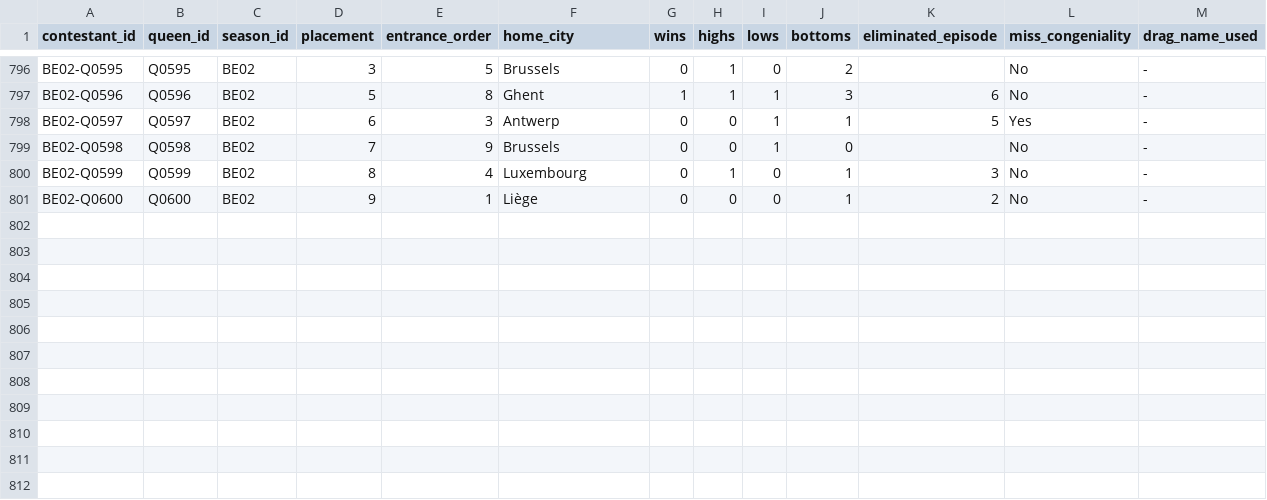
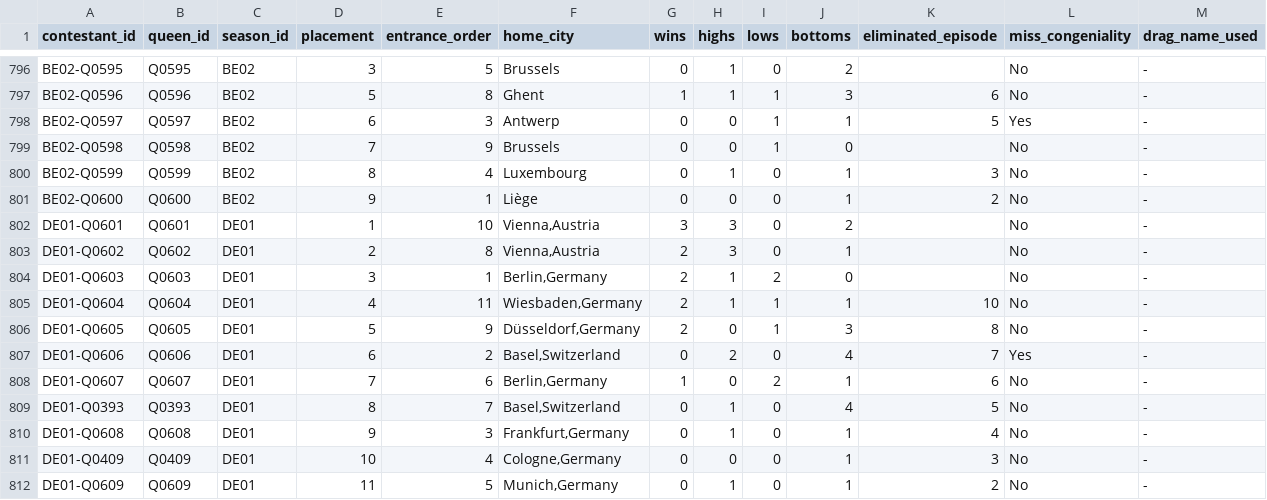
Before and after one commit to anotterbryan/werkroom, a CSV file: data/contestants.csv, drawn as a sheet; only a part is shown, gaps mark what is left out; rows hold the shown columns only; the diff names each change by its address in the sheet, - before the commit and + after, or states it on an @@ line.

```diff
--- a/data/contestants.csv
+++ b/data/contestants.csv
+row 802: DE01-Q0601 | Q0601 | DE01 | 1 | 10 | Vienna,Austria | 3 | 3 | 0 | 2 |  | No | -
+row 803: DE01-Q0602 | Q0602 | DE01 | 2 | 8 | Vienna,Austria | 2 | 3 | 0 | 1 |  | No | -
+row 804: DE01-Q0603 | Q0603 | DE01 | 3 | 1 | Berlin,Germany | 2 | 1 | 2 | 0 |  | No | -
+row 805: DE01-Q0604 | Q0604 | DE01 | 4 | 11 | Wiesbaden,Germany | 2 | 1 | 1 | 1 | 10 | No | -
+row 806: DE01-Q0605 | Q0605 | DE01 | 5 | 9 | Düsseldorf,Germany | 2 | 0 | 1 | 3 | 8 | No | -
+row 807: DE01-Q0606 | Q0606 | DE01 | 6 | 2 | Basel,Switzerland | 0 | 2 | 0 | 4 | 7 | Yes | -
+row 808: DE01-Q0607 | Q0607 | DE01 | 7 | 6 | Berlin,Germany | 1 | 0 | 2 | 1 | 6 | No | -
+row 809: DE01-Q0393 | Q0393 | DE01 | 8 | 7 | Basel,Switzerland | 0 | 1 | 0 | 4 | 5 | No | -
+row 810: DE01-Q0608 | Q0608 | DE01 | 9 | 3 | Frankfurt,Germany | 0 | 1 | 0 | 1 | 4 | No | -
+row 811: DE01-Q0409 | Q0409 | DE01 | 10 | 4 | Cologne,Germany | 0 | 0 | 0 | 1 | 3 | No | -
+row 812: DE01-Q0609 | Q0609 | DE01 | 11 | 5 | Munich,Germany | 0 | 1 | 0 | 1 | 2 | No | -
```
Also changed, not shown: data/elimination_events.csv, data/episode_roles.csv, 11 other files.
